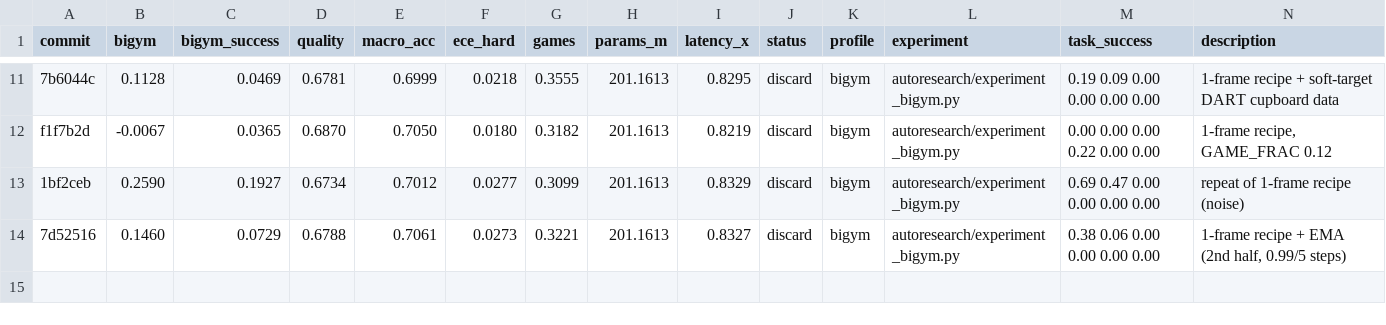
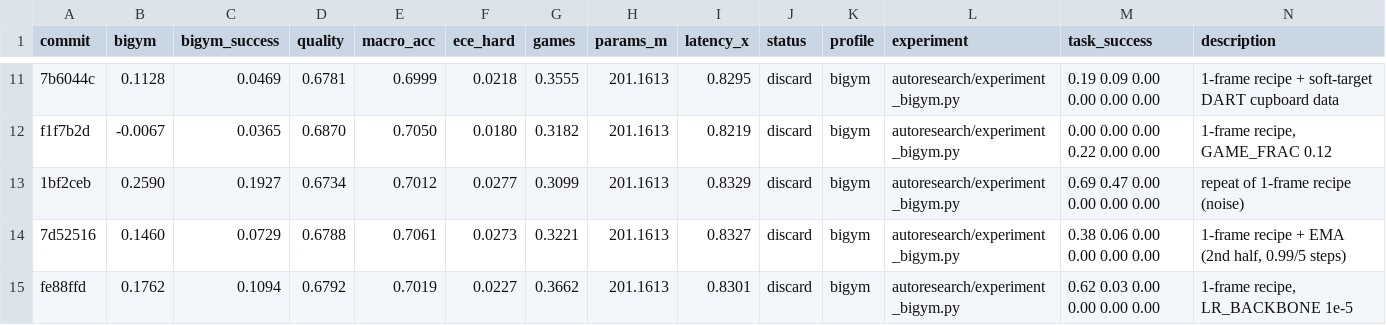
Before and after one commit to r33drichards/laya-vision, a TSV file: autoresearch/runs/bigym-sep29/results.tsv, drawn as a sheet; only a part is shown, gaps mark what is left out; the diff names each change by its address in the sheet, - before the commit and + after, or states it on an @@ line.

```diff
--- a/autoresearch/runs/bigym-sep29/results.tsv
+++ b/autoresearch/runs/bigym-sep29/results.tsv
+row 15: fe88ffd | 0.1762 | 0.1094 | 0.6792 | 0.7019 | 0.0227 | 0.3662 | 201.1613 | 0.8301 | discard | bigym | autoresearch/experiment_bigym.py | 0.62 0.03 0.00 0.00 0.00 0.00 | 1-frame recipe, LR_BACKBONE 1e-5
```
Also changed, not shown: 2 other files.
